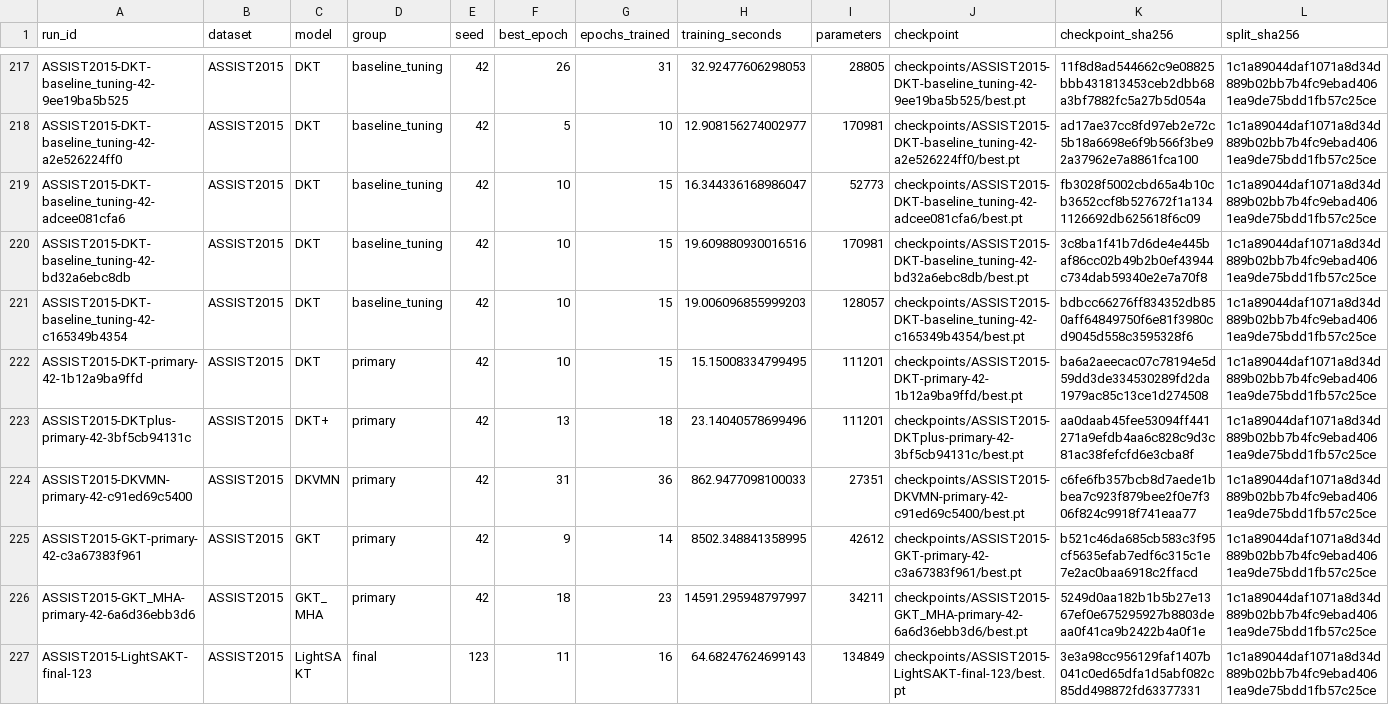
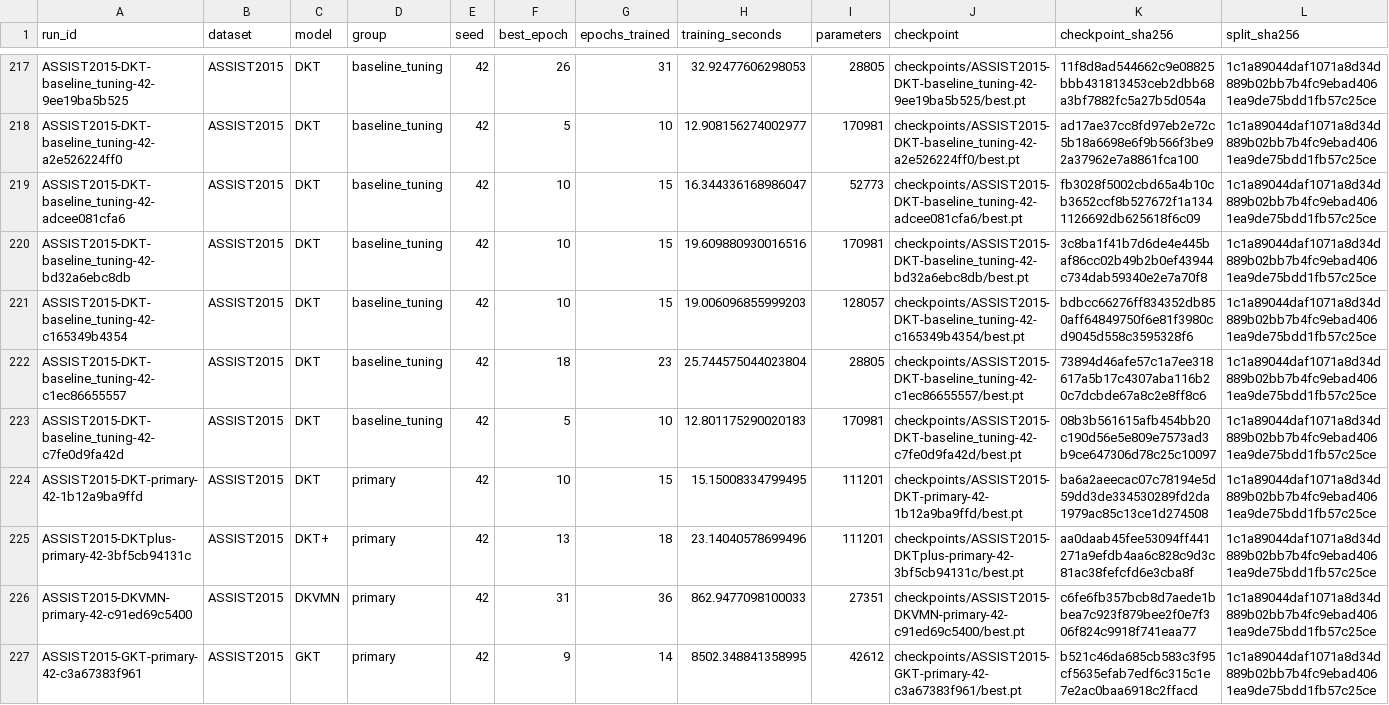
Before and after one commit to Tanishgupta28/LightSAKT2, a CSV file: results/tables/all_verified_runs.csv, drawn as a sheet; only a part is shown, gaps mark what is left out; the shorter side is filled out with more unchanged rows; rows hold the shown columns only; the diff names each change by its address in the sheet, - before the commit and + after, or states it on an @@ line.

Commit message:
Preserve verified experiment progress and status

```diff
--- a/results/tables/all_verified_runs.csv
+++ b/results/tables/all_verified_runs.csv
+row 222: ASSIST2015-DKT-baseline_tuning-42-c1ec86655557 | ASSIST2015 | DKT | baseline_tuning | 42 | 18 | 23 | 25.744575044023804 | 28805 | checkpoints/ASSIST2015-DKT-baseline_tuning-42-c1ec86655557/best.pt | 73894d46afe57c1a7ee318617a5b17c4307aba116b20c7dcbde67a8c2e8ff8c6 | 1c1a89044daf1071a8d34d889b02bb7b4fc9ebad4061ea9de75bdd1fb57c25ce
+row 223: ASSIST2015-DKT-baseline_tuning-42-c7fe0d9fa42d | ASSIST2015 | DKT | baseline_tuning | 42 | 5 | 10 | 12.801175290020183 | 170981 | checkpoints/ASSIST2015-DKT-baseline_tuning-42-c7fe0d9fa42d/best.pt | 08b3b561615afb454bb20c190d56e5e809e7573ad3b9ce647306d78c25c10097 | 1c1a89044daf1071a8d34d889b02bb7b4fc9ebad4061ea9de75bdd1fb57c25ce
```
Also changed, not shown: results/tables/computational_budgets.csv, 30 other files.
